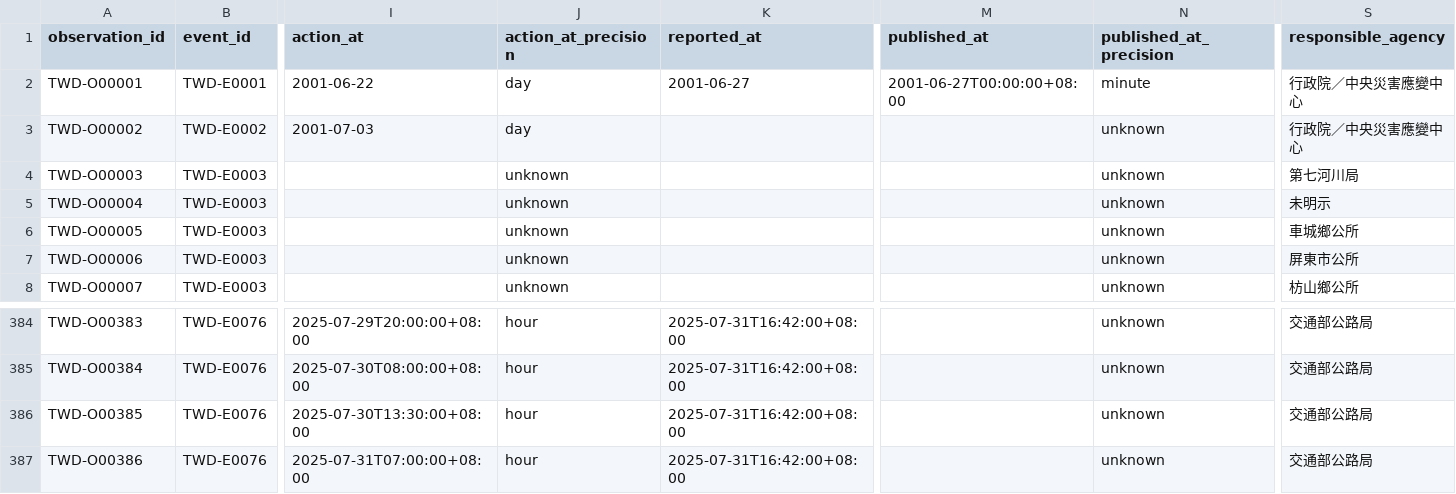
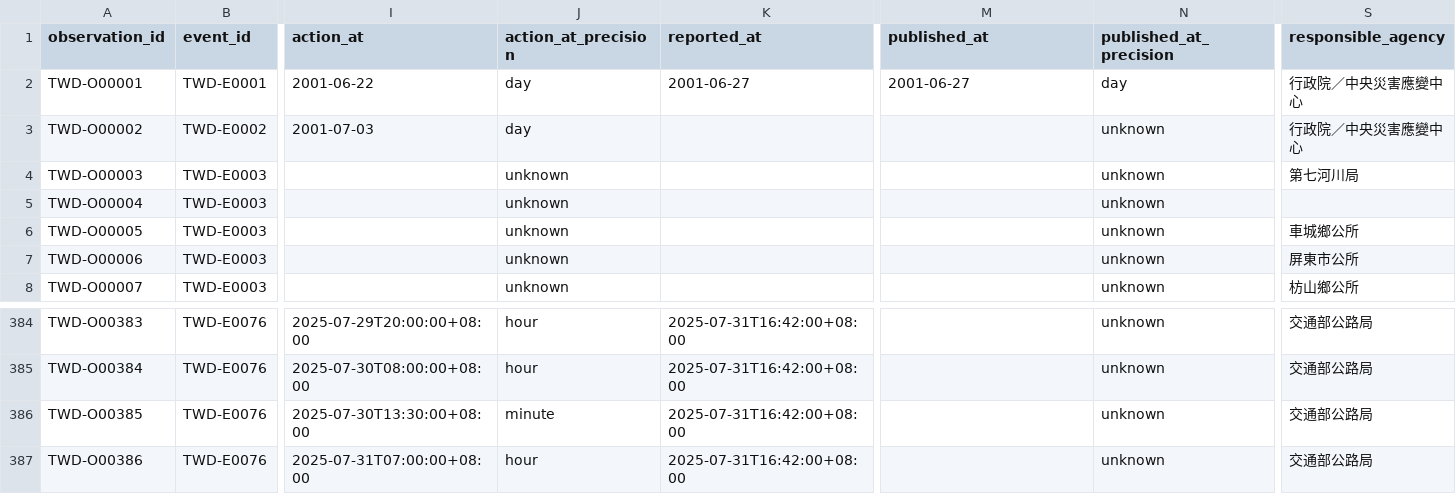
Before and after one commit to KageRyo/TWDisaster, a CSV file: data/observations.csv, drawn as a sheet; only a part is shown, gaps mark what is left out; the diff covers the shown part only; the diff names each change by its address in the sheet, - before the commit and + after, or states it on an @@ line.

Commit message:
fix(data): normalize missing agencies and time precision

```diff
--- a/data/observations.csv
+++ b/data/observations.csv
-M2 (published_at): 2001-06-27T00:00:00+08:00
+M2 (published_at): 2001-06-27
-N2 (published_at_precision): minute
+N2 (published_at_precision): day
-S5 (responsible_agency): 未明示
+S5 (responsible_agency): (empty)
-J386 (action_at_precision): hour
+J386 (action_at_precision): minute
```
Also changed, not shown: 28 edited cells elsewhere in this file.
